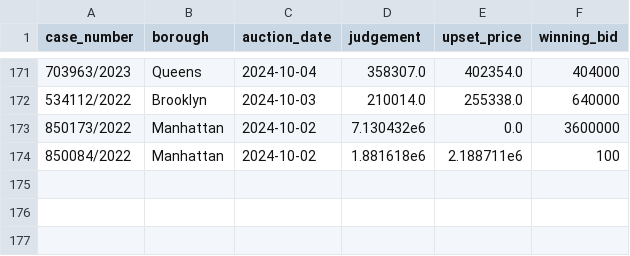
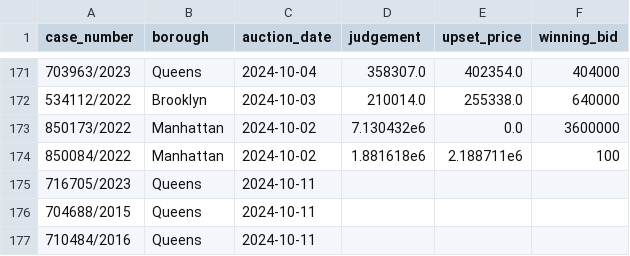
Before and after one commit to ivoytov/manhattan, a CSV file: foreclosures/bids.csv, drawn as a sheet; only a part is shown, gaps mark what is left out.

```diff
--- a/foreclosures/bids.csv
+++ b/foreclosures/bids.csv
@@ -174 +174,4 @@ case_number,borough,auction_date,judgement,upset_price,winning_bid
 850084/2022,Manhattan,2024-10-02,1.881618e6,2.188711e6,100
+716705/2023,Queens,2024-10-11,,,
+704688/2015,Queens,2024-10-11,,,
+710484/2016,Queens,2024-10-11,,,
```
Also changed, not shown: foreclosures/auction_sales.csv, foreclosures/cases.csv, 32 other files.
